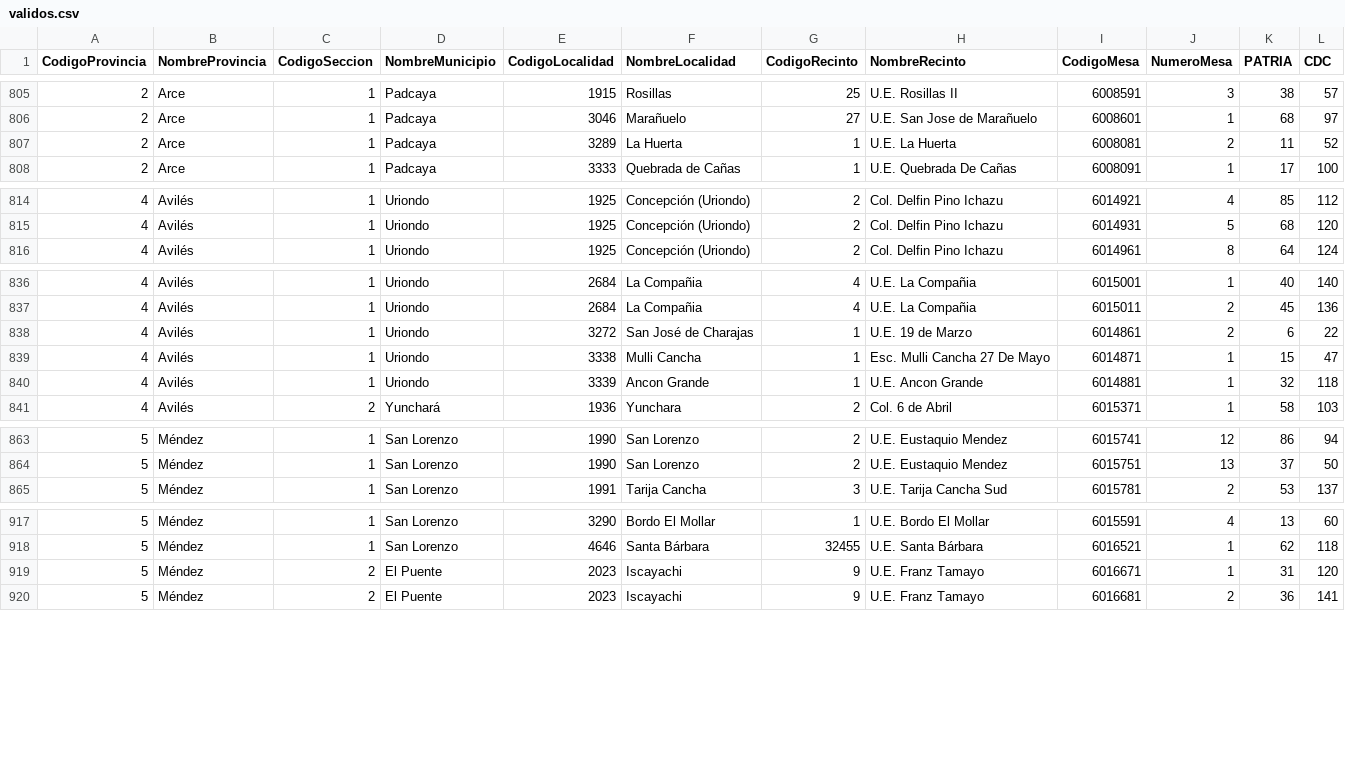
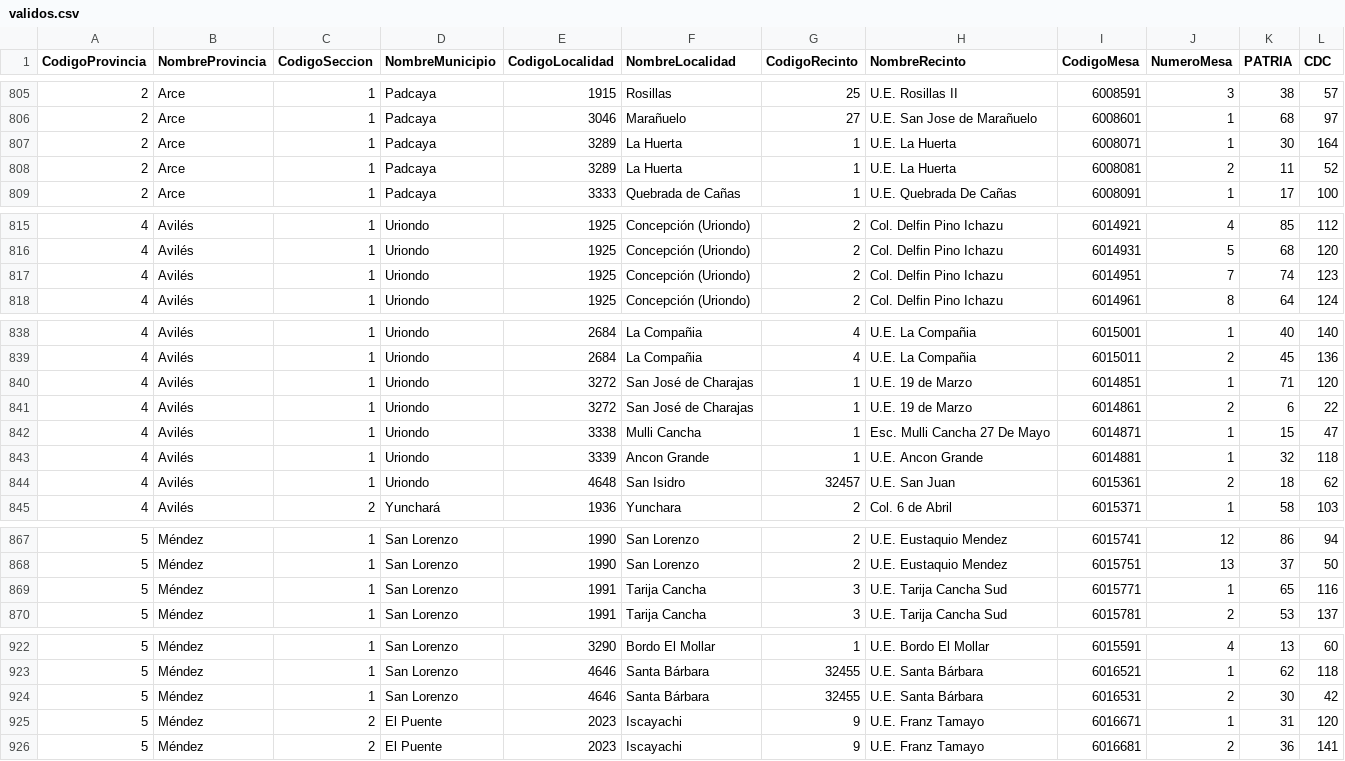
Before and after one commit to mauforonda/subnacionales2026, a CSV file: resultados/segunda_vuelta/tarija/gobernador-a/validos.csv, drawn as a sheet; only a part is shown, gaps mark what is left out.

```diff
--- a/resultados/segunda_vuelta/tarija/gobernador-a/validos.csv
+++ b/resultados/segunda_vuelta/tarija/gobernador-a/validos.csv
@@ -806,2 +806,3 @@ CodigoProvincia,NombreProvincia,CodigoSeccion,NombreMunicipio,CodigoLocalidad,No
 2,Arce,1,Padcaya,3046,Marañuelo,27,U.E. San Jose de Marañuelo,6008601,1,68,97
+2,Arce,1,Padcaya,3289,La Huerta,1,U.E. La Huerta,6008071,1,30,164
 2,Arce,1,Padcaya,3289,La Huerta,1,U.E. La Huerta,6008081,2,11,52
@@ -815,2 +816,3 @@ CodigoProvincia,NombreProvincia,CodigoSeccion,NombreMunicipio,CodigoLocalidad,No
 4,Avilés,1,Uriondo,1925,Concepción (Uriondo),2,Col. Delfin Pino Ichazu,6014931,5,68,120
+4,Avilés,1,Uriondo,1925,Concepción (Uriondo),2,Col. Delfin Pino Ichazu,6014951,7,74,123
 4,Avilés,1,Uriondo,1925,Concepción (Uriondo),2,Col. Delfin Pino Ichazu,6014961,8,64,124
@@ -837,2 +839,3 @@ CodigoProvincia,NombreProvincia,CodigoSeccion,NombreMunicipio,CodigoLocalidad,No
 4,Avilés,1,Uriondo,2684,La Compañia,4,U.E. La Compañia,6015011,2,45,136
+4,Avilés,1,Uriondo,3272,San José de Charajas,1,U.E. 19 de Marzo,6014851,1,71,120
 4,Avilés,1,Uriondo,3272,San José de Charajas,1,U.E. 19 de Marzo,6014861,2,6,22
@@ -840,2 +843,3 @@ CodigoProvincia,NombreProvincia,CodigoSeccion,NombreMunicipio,CodigoLocalidad,No
 4,Avilés,1,Uriondo,3339,Ancon Grande,1,U.E. Ancon Grande,6014881,1,32,118
+4,Avilés,1,Uriondo,4648,San Isidro,32457,U.E. San Juan,6015361,2,18,62
 4,Avilés,2,Yunchará,1936,Yunchara,2,Col. 6 de Abril,6015371,1,58,103
@@ -864,2 +868,3 @@ CodigoProvincia,NombreProvincia,CodigoSeccion,NombreMunicipio,CodigoLocalidad,No
 5,Méndez,1,San Lorenzo,1990,San Lorenzo,2,U.E. Eustaquio Mendez,6015751,13,37,50
+5,Méndez,1,San Lorenzo,1991,Tarija Cancha,3,U.E. Tarija Cancha Sud,6015771,1,65,116
 5,Méndez,1,San Lorenzo,1991,Tarija Cancha,3,U.E. Tarija Cancha Sud,6015781,2,53,137
@@ -918,2 +923,3 @@ CodigoProvincia,NombreProvincia,CodigoSeccion,NombreMunicipio,CodigoLocalidad,No
 5,Méndez,1,San Lorenzo,4646,Santa Bárbara,32455,U.E. Santa Bárbara,6016521,1,62,118
+5,Méndez,1,San Lorenzo,4646,Santa Bárbara,32455,U.E. Santa Bárbara,6016531,2,30,42
 5,Méndez,2,El Puente,2023,Iscayachi,9,U.E. Franz Tamayo,6016671,1,31,120
```
Also changed, not shown: resultados/segunda_vuelta/tarija/gobernador-a/participacion.csv, 12 other files.
